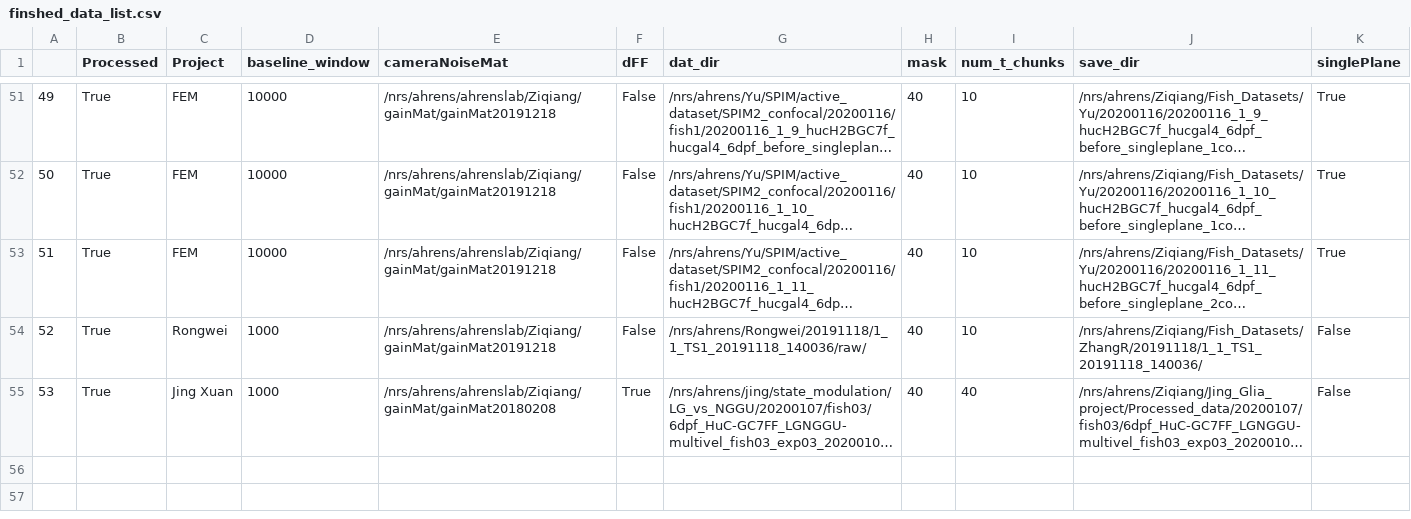
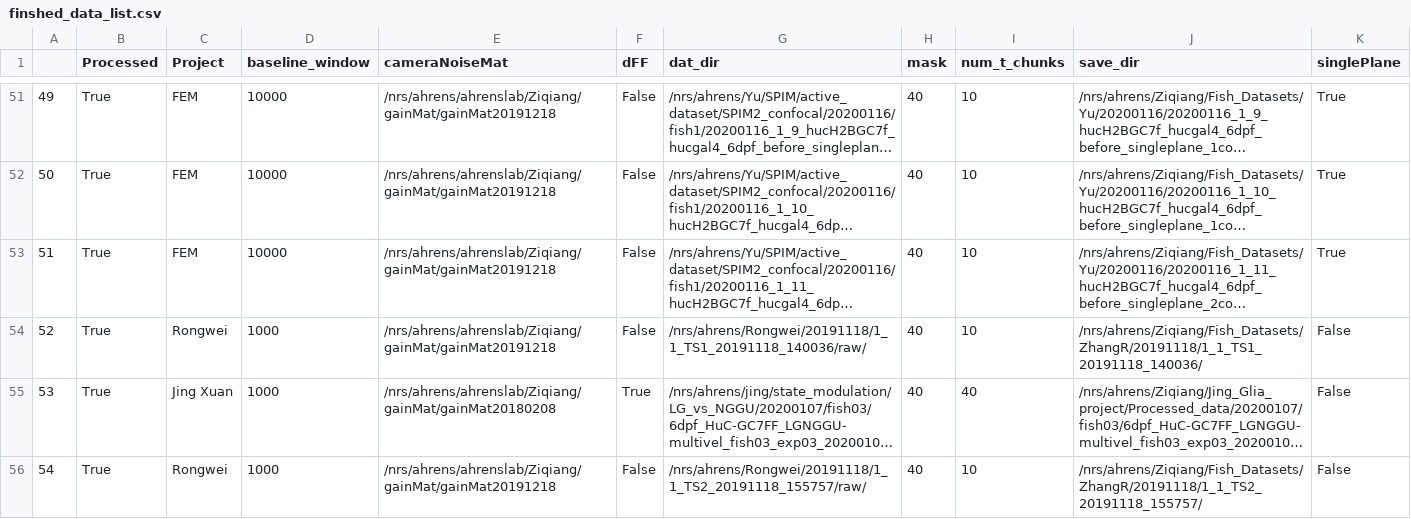
Before and after one commit to zqwei/Ahrenslab_data_processing, a CSV file: finshed_data_list.csv, drawn as a sheet; only a part is shown, gaps mark what is left out; long unchanged cells end in …; the diff names each change by its address in the sheet, - before the commit and + after, or states it on an @@ line.

Commit message:
update processing table

```diff
--- a/finshed_data_list.csv
+++ b/finshed_data_list.csv
+row 56: 54 | True | Rongwei | 1000 | /nrs/ahrens/ahrenslab/Ziqiang/gainMat/gainMat20191218 | False | /nrs/ahrens/Rongwei/20191118/1_1_TS2_20191118_155757/raw/ | 40 | 10 | /nrs/ahrens/Ziqiang/Fish_Datasets/ZhangR/20191118/1_1_TS2_20191118_155757/ | False
```
Also changed, not shown: 1 other file.
